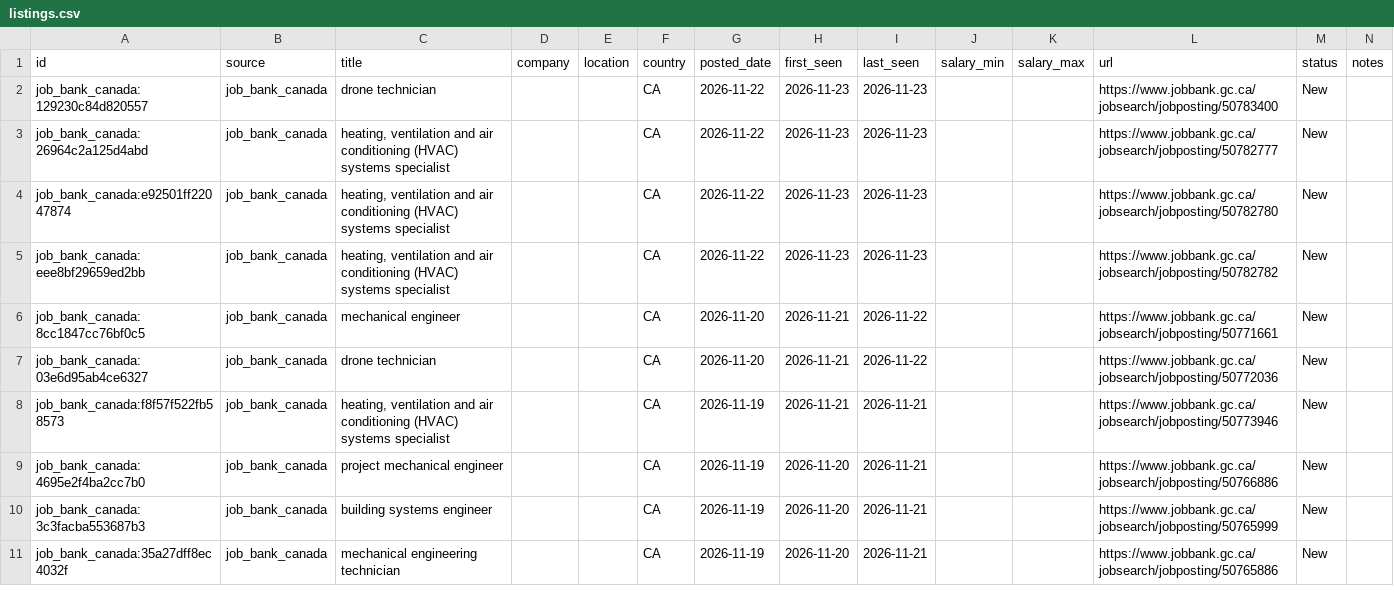
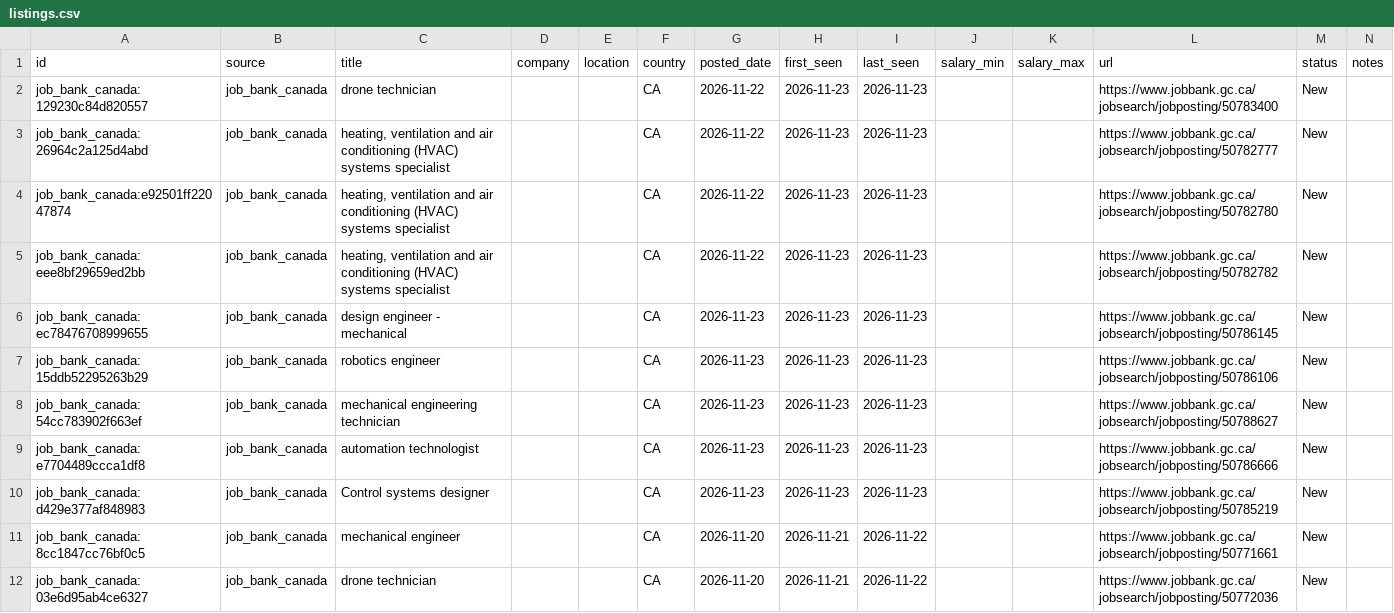
Before and after one commit to kprana976/Claude-resume, a CSV file: docs/listings.csv, drawn as a sheet; only a part is shown; the shorter side is filled out with more unchanged rows; the diff names each change by its address in the sheet, - before the commit and + after, or states it on an @@ line.

```diff
--- a/docs/listings.csv
+++ b/docs/listings.csv
+row 6: job_bank_canada:ec78476708999655 | job_bank_canada | design engineer - mechanical |  |  | CA | 2026-11-23 | 2026-11-23 | 2026-11-23 |  |  | https://www.jobbank.gc.ca/jobsearch/jobposting/50786145 | New
+row 7: job_bank_canada:15ddb52295263b29 | job_bank_canada | robotics engineer |  |  | CA | 2026-11-23 | 2026-11-23 | 2026-11-23 |  |  | https://www.jobbank.gc.ca/jobsearch/jobposting/50786106 | New
+row 8: job_bank_canada:54cc783902f663ef | job_bank_canada | mechanical engineering technician |  |  | CA | 2026-11-23 | 2026-11-23 | 2026-11-23 |  |  | https://www.jobbank.gc.ca/jobsearch/jobposting/50788627 | New
+row 9: job_bank_canada:e7704489ccca1df8 | job_bank_canada | automation technologist |  |  | CA | 2026-11-23 | 2026-11-23 | 2026-11-23 |  |  | https://www.jobbank.gc.ca/jobsearch/jobposting/50786666 | New
+row 10: job_bank_canada:d429e377af848983 | job_bank_canada | Control systems designer |  |  | CA | 2026-11-23 | 2026-11-23 | 2026-11-23 |  |  | https://www.jobbank.gc.ca/jobsearch/jobposting/50785219 | New
```
Also changed, not shown: 1 other file.
